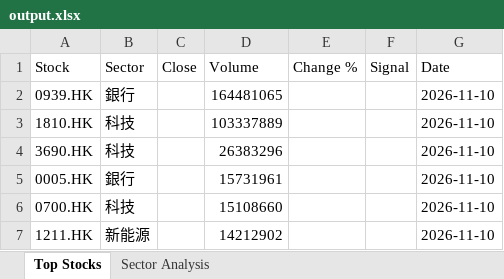
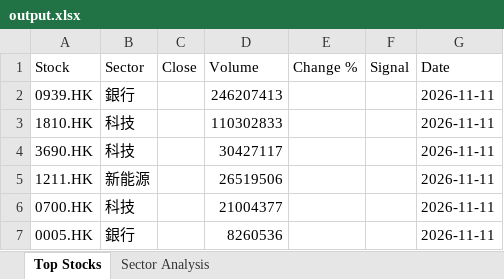
Before and after one commit to chriskkf-ai/hk_stock_analysis, an Excel workbook: data/output.xlsx, sheet Top Stocks, drawn as a sheet; values as stored, in another font and other column widths than the file's, no borders; removed rows and columns are numbered as before the commit, all else as after; the diff names each change by its address in the sheet, - before the commit and + after, or states it on an @@ line.

```diff
--- a/data/output.xlsx (sheet Top Stocks)
+++ b/data/output.xlsx (sheet Top Stocks)
-D2 (Volume): 164481065
+D2 (Volume): 246207413
-G2:G4 (Date): 2026-11-10
+G2:G4 (Date): 2026-11-11
-D3 (Volume): 103337889
+D3 (Volume): 110302833
-D4 (Volume): 26383296
+D4 (Volume): 30427117
-row 5: 0005.HK | 銀行 |  | 15731961 |  |  | 2026-11-10
-row 6: 0700.HK | 科技 |  | 15108660 |  |  | 2026-11-10
-D5 (Volume): 14212902
+D5 (Volume): 26519506
-G5 (Date): 2026-11-10
+G5 (Date): 2026-11-11
+row 6: 0700.HK | 科技 |  | 21004377 |  |  | 2026-11-11
+row 7: 0005.HK | 銀行 |  | 8260536 |  |  | 2026-11-11
```
Also changed, not shown: data/history.xlsx.
